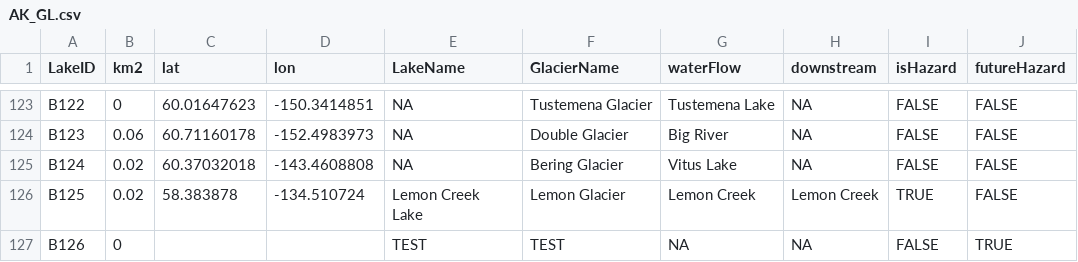
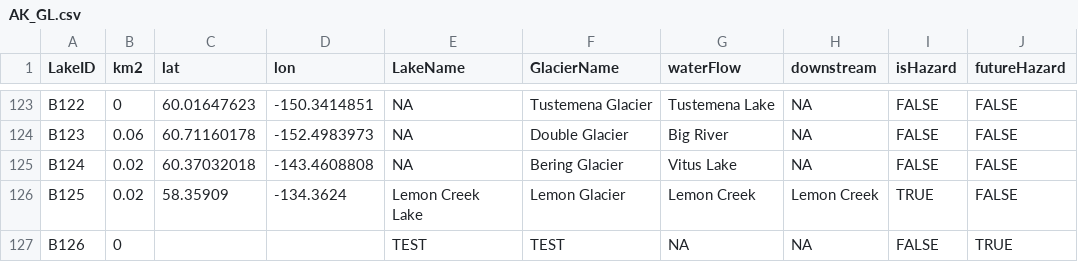
Before and after one commit to codefean/alaska-glof-dashboard, a CSV file: public/AK_GL.csv, drawn as a sheet; only a part is shown, gaps mark what is left out; the diff names each change by its address in the sheet, - before the commit and + after, or states it on an @@ line.

Commit message:
hazard info

```diff
--- a/public/AK_GL.csv
+++ b/public/AK_GL.csv
-C126 (lat): 58.383878
+C126 (lat): 58.35909
-D126 (lon): -134.510724
+D126 (lon): -134.3624
```
Also changed, not shown: 1 other file.
